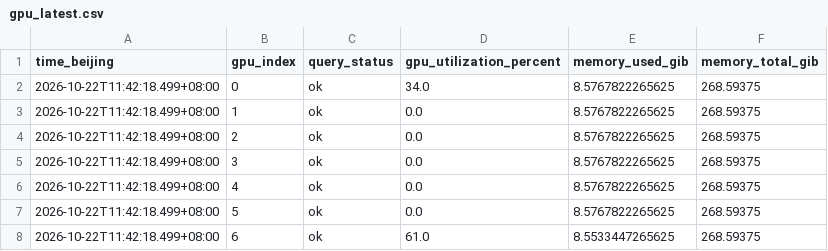
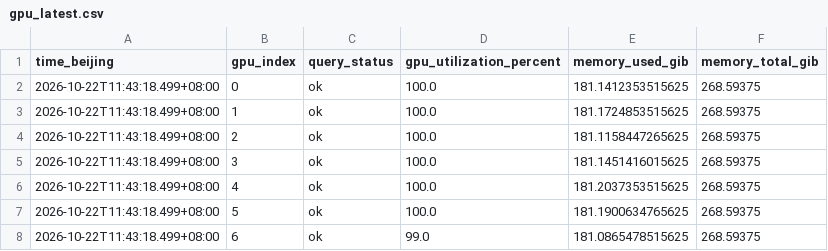
Before and after one commit to LingyinKaslana/dapo-rollout-stability, a CSV file: gpu_latest.csv, drawn as a sheet.

```diff
--- a/gpu_latest.csv
+++ b/gpu_latest.csv
@@ -1,8 +1,8 @@
 time_beijing,gpu_index,query_status,gpu_utilization_percent,memory_used_gib,memory_total_gib
-2026-10-22T11:42:18.499+08:00,0,ok,34.0,8.5767822265625,268.59375
-2026-10-22T11:42:18.499+08:00,1,ok,0.0,8.5767822265625,268.59375
-2026-10-22T11:42:18.499+08:00,2,ok,0.0,8.5767822265625,268.59375
-2026-10-22T11:42:18.499+08:00,3,ok,0.0,8.5767822265625,268.59375
-2026-10-22T11:42:18.499+08:00,4,ok,0.0,8.5767822265625,268.59375
-2026-10-22T11:42:18.499+08:00,5,ok,0.0,8.5767822265625,268.59375
-2026-10-22T11:42:18.499+08:00,6,ok,61.0,8.5533447265625,268.59375
+2026-10-22T11:43:18.499+08:00,0,ok,100.0,181.1412353515625,268.59375
+2026-10-22T11:43:18.499+08:00,1,ok,100.0,181.1724853515625,268.59375
+2026-10-22T11:43:18.499+08:00,2,ok,100.0,181.1158447265625,268.59375
+2026-10-22T11:43:18.499+08:00,3,ok,100.0,181.1451416015625,268.59375
+2026-10-22T11:43:18.499+08:00,4,ok,100.0,181.2037353515625,268.59375
+2026-10-22T11:43:18.499+08:00,5,ok,100.0,181.1900634765625,268.59375
+2026-10-22T11:43:18.499+08:00,6,ok,99.0,181.0865478515625,268.59375
```
Also changed, not shown: gpu_10m.csv, gpu_history.csv, 4 other files.
